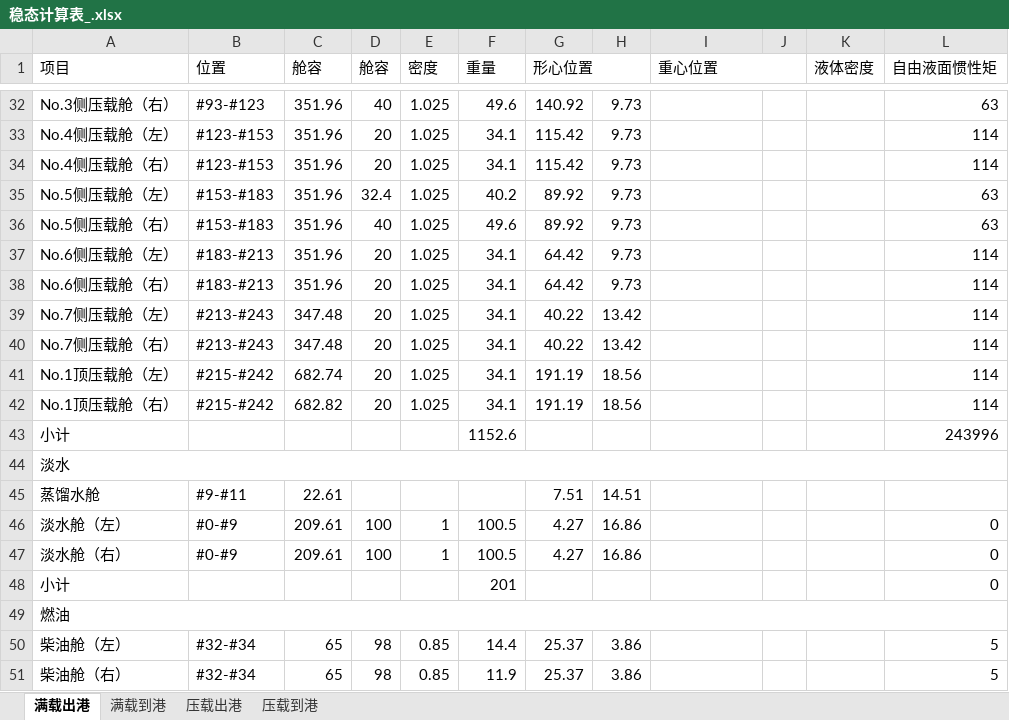
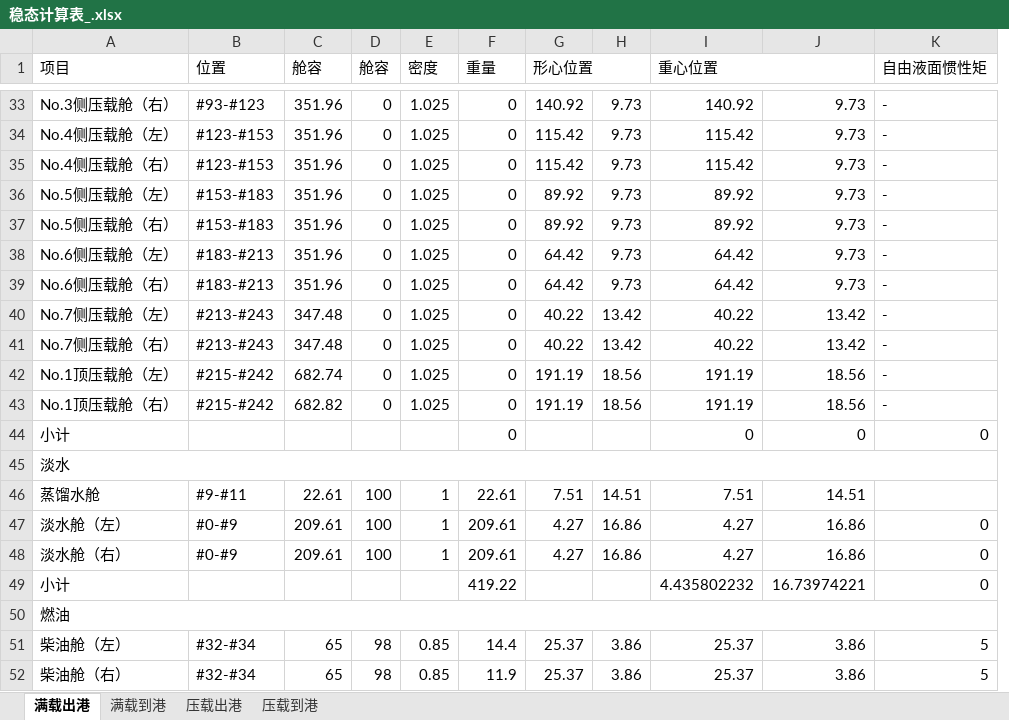
Before and after one commit to WangYuchen02/ShipDesign, an Excel workbook: 稳态计算表_.xlsx, sheet 满载出港, drawn as a sheet; only a part is shown, gaps mark what is left out; values as stored, in another font and other column widths than the file's, no cell formats; removed rows and columns are numbered as before the commit, all else as after; the diff covers the shown part only; the diff names each change by its address in the sheet, - before the commit and + after, or states it on an @@ line.

```diff
--- a/稳态计算表_.xlsx (sheet 满载出港)
+++ b/稳态计算表_.xlsx (sheet 满载出港)
-column J, empty
-column K (液体密度), empty
+column J, rows 33-43: 9.73 | 9.73 | 9.73 | 9.73 | 9.73 | 9.73 | 9.73 | 13.42 | 13.42 | 18.56 | 18.56; rows 46-52: 14.51 | 16.86 | 16.86 | 16.73974221 |  | 3.86 | 3.86
-D33 (舱容): 40
+D33 (舱容): 0
-F33 (重量): 49.6
+F33 (重量): 0
-I33 (重心位置): (empty)
+I33 (重心位置): 140.92
-K33 (自由液面惯性矩): 63
+K33 (自由液面惯性矩): -
-D34:D35 (舱容): 20
+D34:D35 (舱容): 0
-F34:F35 (重量): 34.1
+F34:F35 (重量): 0
-I34:I35 (重心位置): (empty)
+I34:I35 (重心位置): 115.42
-K34:K35 (自由液面惯性矩): 114
+K34:K35 (自由液面惯性矩): -
-D36 (舱容): 32.4
+D36 (舱容): 0
-F36 (重量): 40.2
+F36 (重量): 0
-I36:I37 (重心位置): (empty)
+I36:I37 (重心位置): 89.92
-K36:K37 (自由液面惯性矩): 63
+K36:K37 (自由液面惯性矩): -
-D37 (舱容): 40
+D37 (舱容): 0
-F37 (重量): 49.6
+F37 (重量): 0
-D38:D43 (舱容): 20
+D38:D43 (舱容): 0
-F38:F43 (重量): 34.1
+F38:F43 (重量): 0
-I38:I39 (重心位置): (empty)
+I38:I39 (重心位置): 64.42
-K38:K43 (自由液面惯性矩): 114
+K38:K43 (自由液面惯性矩): -
-I40:I41 (重心位置): (empty)
+I40:I41 (重心位置): 40.22
-I42:I43 (重心位置): (empty)
+I42:I43 (重心位置): 191.19
-row 43: 小计 |  |  |  |  | 1152.6 |  |  |  |  |  | 243996
+row 44: 小计 |  |  |  |  | 0 |  |  | 0 | 0 | 0
-D46 (舱容): (empty)
+D46 (舱容): 100
-E46 (密度): (empty)
+E46 (密度): 1
-F46 (重量): (empty)
+F46 (重量): 22.61
-I46 (重心位置): (empty)
+I46 (重心位置): 7.51
-F47:F48 (重量): 100.5
+F47:F48 (重量): 209.61
-I47:I48 (重心位置): (empty)
+I47:I48 (重心位置): 4.27
-F49 (重量): 201
+F49 (重量): 419.22
-I49 (重心位置): (empty)
+I49 (重心位置): 4.435802232
-I51:I52 (重心位置): (empty)
+I51:I52 (重心位置): 25.37
```
Also changed, not shown: 1 added row and 169 edited cells elsewhere in this sheet, sheet 压载出港, cell formats, formulas that keep their value, 3 other files.
